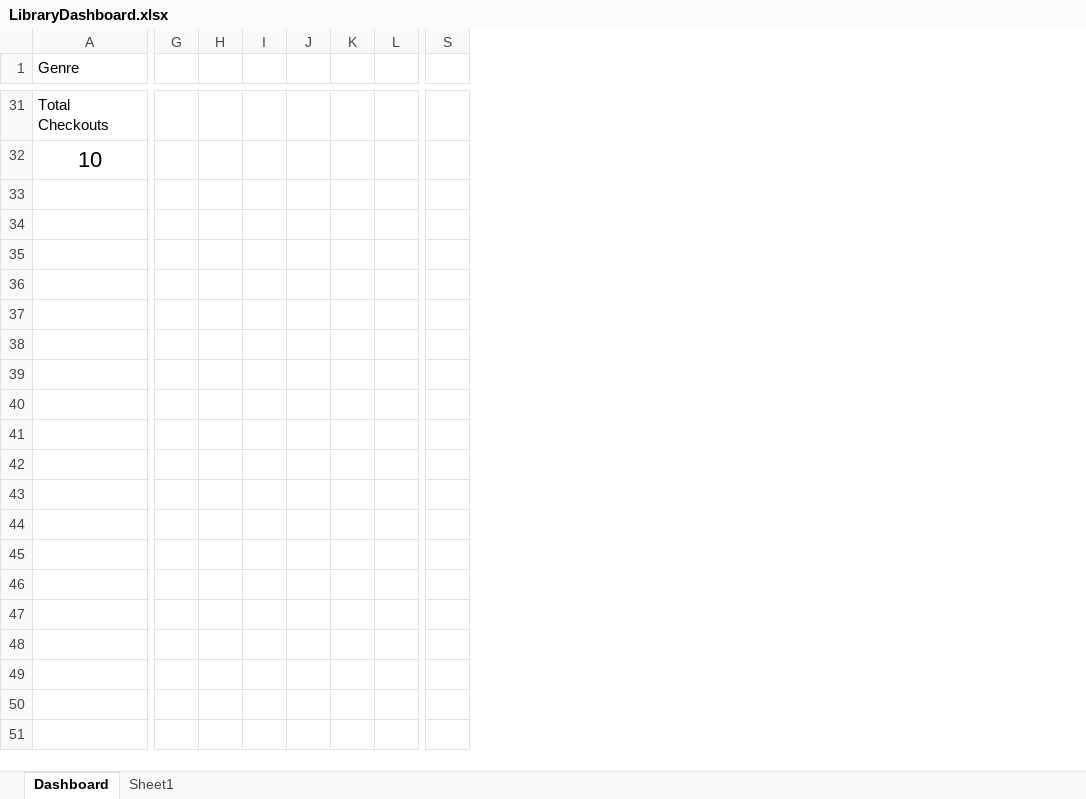
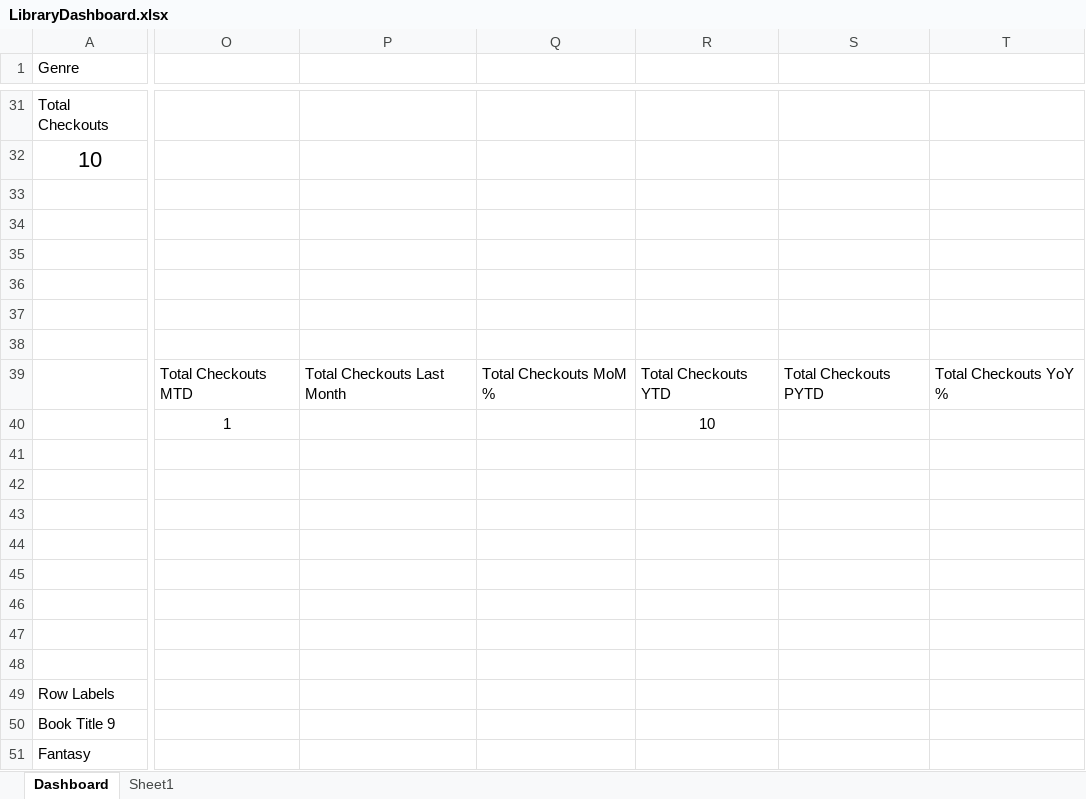
Before and after one commit to Xan-d-man07/Excel-Project, an Excel workbook: Excel/LibraryDashboard.xlsx, sheet Dashboard, drawn as a sheet; only a part is shown, gaps mark what is left out; values as stored, in another font and other column widths than the file's, no borders; charts and pictures and conditional formats not drawn; removed rows and columns are numbered as before the commit, all else as after; rows hold the shown columns only; the diff covers the shown part only; the diff names each change by its address in the sheet, - before the commit and + after, or states it on an @@ line.

```diff
--- a/Excel/LibraryDashboard.xlsx (sheet Dashboard)
+++ b/Excel/LibraryDashboard.xlsx (sheet Dashboard)
-column G, empty
-column H, empty
-column I, empty
-column J, empty
-column K, empty
-column L, empty
-column S, empty
+column O, empty
+column P, empty
+column Q, empty
+column R, empty
+column S, empty
+column T, empty
+row 33: (empty)
+row 34: (empty)
+row 35: (empty)
+row 36: (empty)
+row 37: (empty)
+row 38: (empty)
+row 39:  | Total Checkouts MTD | Total Checkouts Last Month | Total Checkouts MoM % | Total Checkouts YTD | Total Checkouts PYTD | Total Checkouts YoY %
+row 40:  | 1 |  |  | 10
+row 41: (empty)
+row 42: (empty)
+row 43: (empty)
+row 44: (empty)
+row 45: (empty)
+row 46: (empty)
+row 47: (empty)
+row 48: (empty)
+row 49: Row Labels
+row 50: Book Title 9
+row 51: Fantasy
```
Also changed, not shown: 18 added rows, 7 removed rows, 4 added columns, 6 removed columns and 17 edited cells elsewhere in this sheet, charts or pictures, 1 other file.
